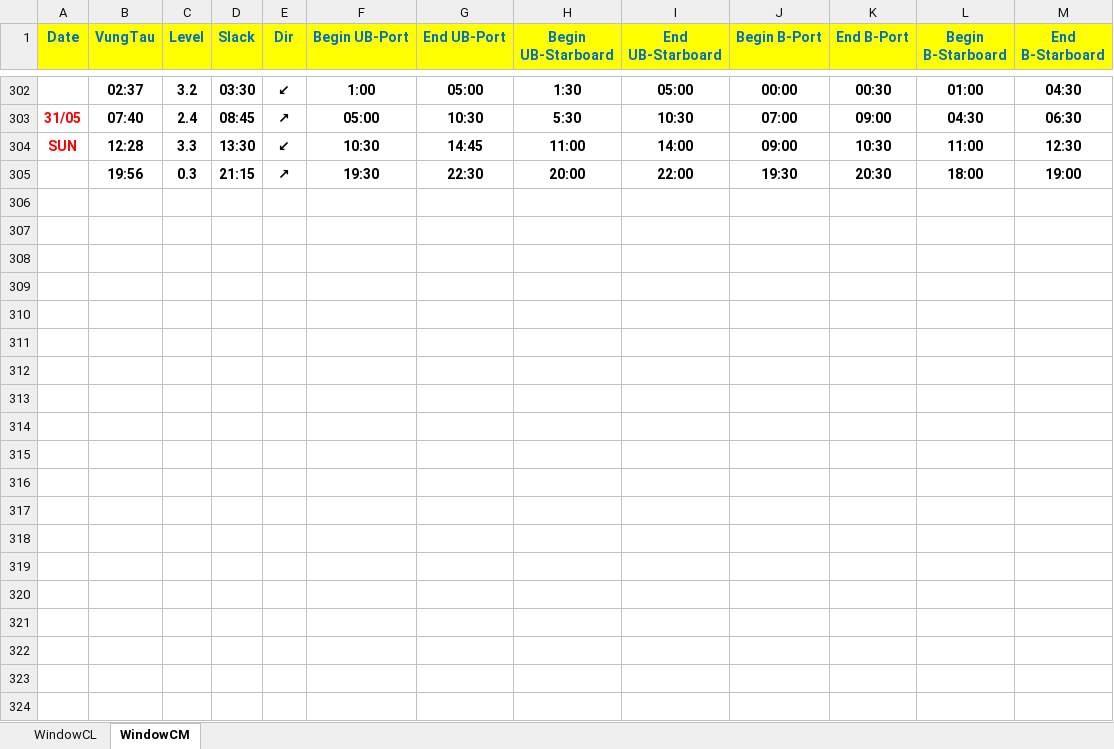
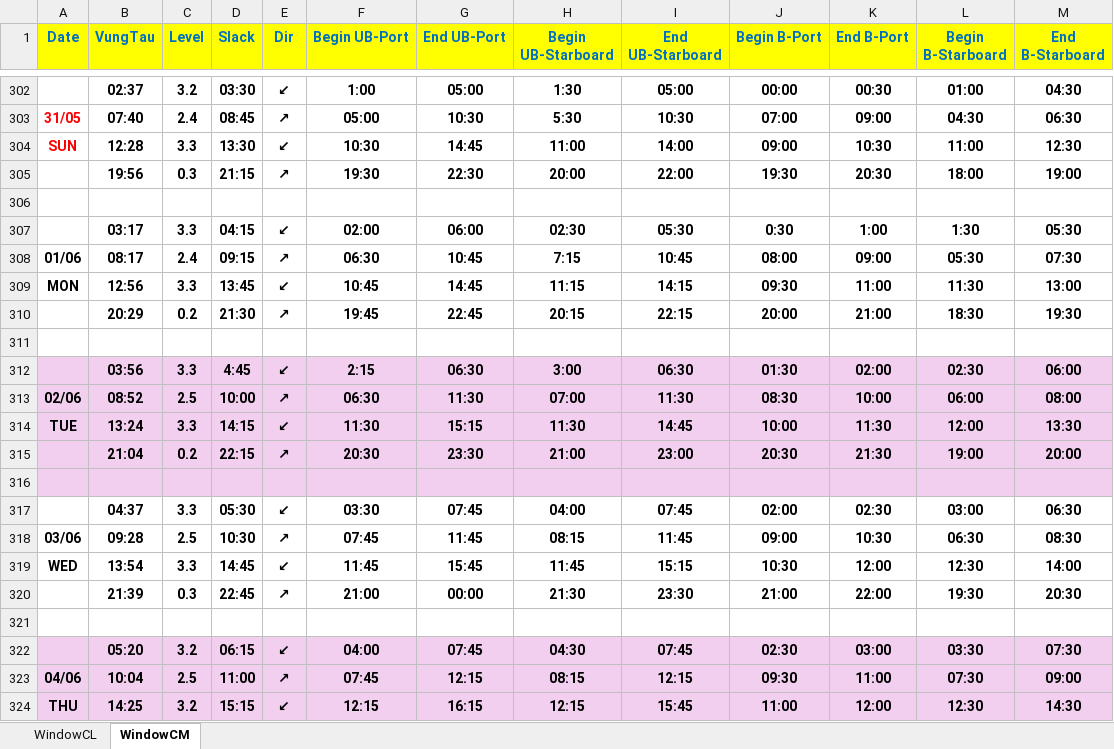
Before and after one commit to tancangpilot/monthlytideSNP, an Excel workbook: data_window.xlsx, sheet WindowCM, drawn as a sheet; only a part is shown, gaps mark what is left out; values as stored, in another font and other column widths than the file's, no borders; the diff covers the shown part only; the diff names each change by its address in the sheet, - before the commit and + after, or states it on an @@ line.

Commit message:
Add files via upload

```diff
--- a/data_window.xlsx (sheet WindowCM)
+++ b/data_window.xlsx (sheet WindowCM)
+row 306: (empty)
+row 307:  | 03:17 | 3.3 | 04:15 | ↙ | 02:00 | 06:00 | 02:30 | 05:30 | 0:30 | 1:00 | 1:30 | 05:30
+row 308: 01/06 | 08:17 | 2.4 | 09:15 | ↗ | 06:30 | 10:45 | 7:15 | 10:45 | 08:00 | 09:00 | 05:30 | 07:30
+row 309: MON | 12:56 | 3.3 | 13:45 | ↙ | 10:45 | 14:45 | 11:15 | 14:15 | 09:30 | 11:00 | 11:30 | 13:00
+row 310:  | 20:29 | 0.2 | 21:30 | ↗ | 19:45 | 22:45 | 20:15 | 22:15 | 20:00 | 21:00 | 18:30 | 19:30
+row 311: (empty)
+row 312:  | 03:56 | 3.3 | 4:45 | ↙ | 2:15 | 06:30 | 3:00 | 06:30 | 01:30 | 02:00 | 02:30 | 06:00
+row 313: 02/06 | 08:52 | 2.5 | 10:00 | ↗ | 06:30 | 11:30 | 07:00 | 11:30 | 08:30 | 10:00 | 06:00 | 08:00
+row 314: TUE | 13:24 | 3.3 | 14:15 | ↙ | 11:30 | 15:15 | 11:30 | 14:45 | 10:00 | 11:30 | 12:00 | 13:30
+row 315:  | 21:04 | 0.2 | 22:15 | ↗ | 20:30 | 23:30 | 21:00 | 23:00 | 20:30 | 21:30 | 19:00 | 20:00
+row 316: (empty)
+row 317:  | 04:37 | 3.3 | 05:30 | ↙ | 03:30 | 07:45 | 04:00 | 07:45 | 02:00 | 02:30 | 03:00 | 06:30
+row 318: 03/06 | 09:28 | 2.5 | 10:30 | ↗ | 07:45 | 11:45 | 08:15 | 11:45 | 09:00 | 10:30 | 06:30 | 08:30
+row 319: WED | 13:54 | 3.3 | 14:45 | ↙ | 11:45 | 15:45 | 11:45 | 15:15 | 10:30 | 12:00 | 12:30 | 14:00
+row 320:  | 21:39 | 0.3 | 22:45 | ↗ | 21:00 | 00:00 | 21:30 | 23:30 | 21:00 | 22:00 | 19:30 | 20:30
+row 321: (empty)
+row 322:  | 05:20 | 3.2 | 06:15 | ↙ | 04:00 | 07:45 | 04:30 | 07:45 | 02:30 | 03:00 | 03:30 | 07:30
+row 323: 04/06 | 10:04 | 2.5 | 11:00 | ↗ | 07:45 | 12:15 | 08:15 | 12:15 | 09:30 | 11:00 | 07:30 | 09:00
+row 324: THU | 14:25 | 3.2 | 15:15 | ↙ | 12:15 | 16:15 | 12:15 | 15:45 | 11:00 | 12:00 | 12:30 | 14:30
```
Also changed, not shown: 131 added rows elsewhere in this sheet, sheet WindowCL.
